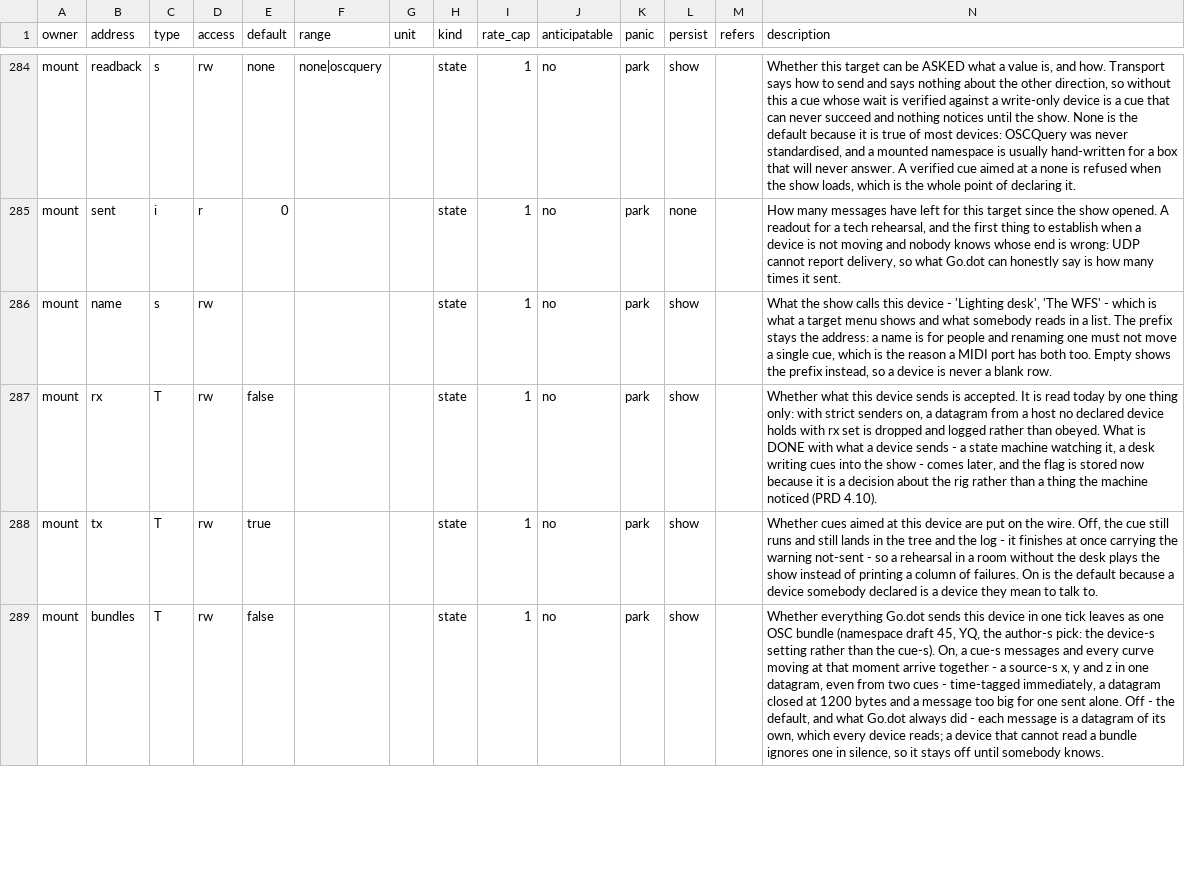
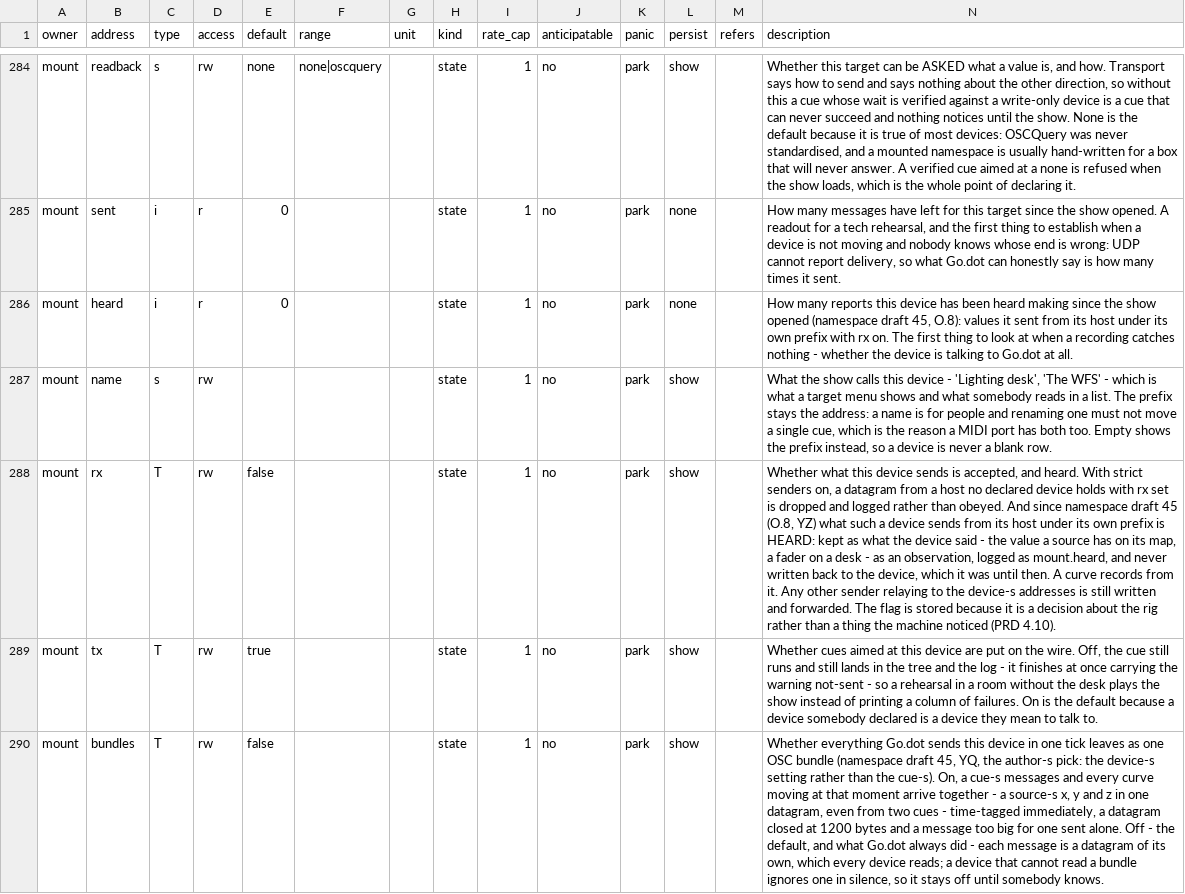
Before and after one commit to pob31/go.dot, a CSV file: docs/parameters/godot-parameters.csv, drawn as a sheet; only a part is shown, gaps mark what is left out; addresses are those after the commit; the diff names each change by its address in the sheet, - before the commit and + after, or states it on an @@ line.

```diff
--- a/docs/parameters/godot-parameters.csv
+++ b/docs/parameters/godot-parameters.csv
+row 286: mount | heard | i | r | 0 |  |  | state | 1 | no | park | none |  | How many reports this device has been heard making since the show opened (namespace draft 45, O.8): values it sent from its host under its own prefix with rx on. The first thing to look at when a recording catches nothing - whether the device is talking to Go.dot at all.
-N288 (description): …sends is accepted. It is read today by one thing only: with strict senders on, a datagram from a host no declared device holds with rx set is dropped and logged rather than obeyed. What is DONE with what a device sends - a state machine watching it, a desk writing cues into the show - comes later, and the flag is stored now because it…
+N288 (description): …sends is accepted, and heard. With strict senders on, a datagram from a host no declared device holds with rx set is dropped and logged rather than obeyed. And since namespace draft 45 (O.8, YZ) what such a device sends from its host under its own prefix is HEARD: kept as what the device said - the value a source has on its map, a fader on a desk - as an observation, logged as mount.heard, and never written back to the device, which it was until then. A curve records from it. Any other sender relaying to the device-s addresses is still written and forwarded. The flag is stored because it…
```
Also changed, not shown: 13 other files.
